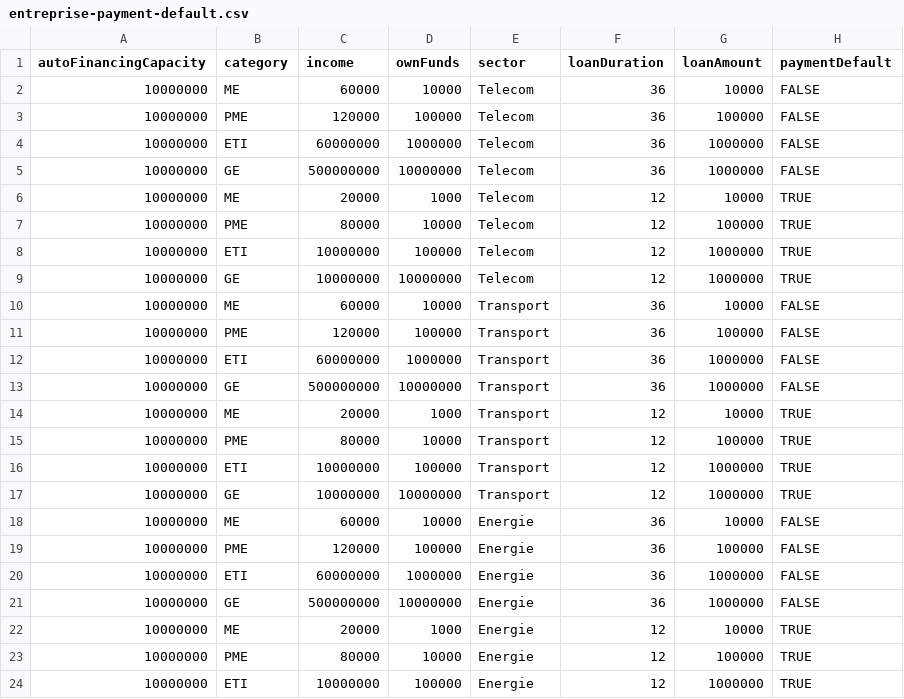
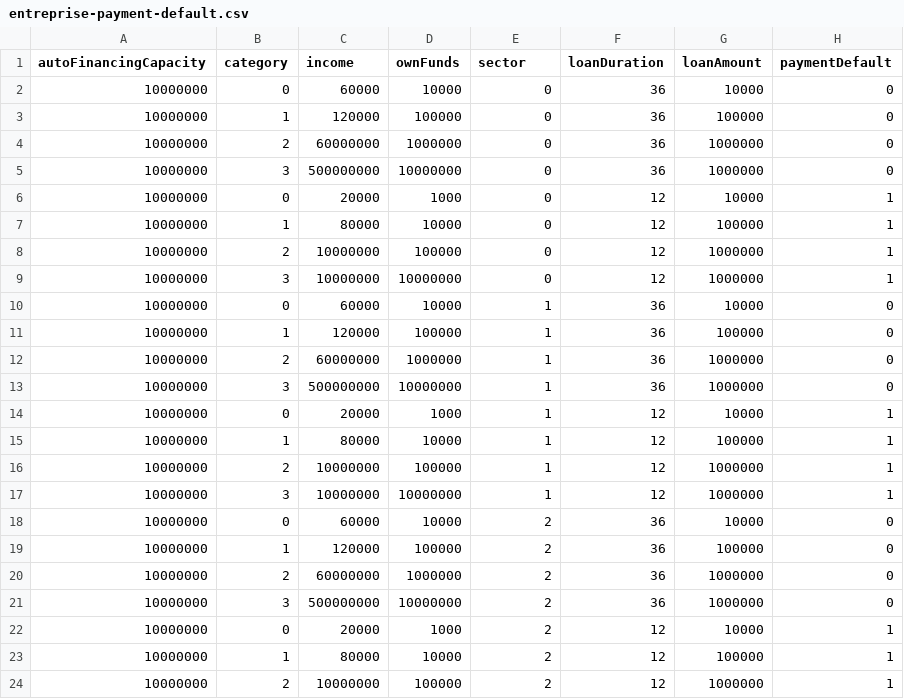
Before and after one commit to DecisionsDev/decisions-on-spark, a CSV file: data/entreprise-loan-default-risk/entreprise-payment-default.csv, drawn as a sheet; only a part is shown; the diff covers the shown part only.

Commit message:
Update entreprise-payment-default.csv
Converting labels into numerics

```diff
--- a/data/entreprise-loan-default-risk/entreprise-payment-default.csv
+++ b/data/entreprise-loan-default-risk/entreprise-payment-default.csv
@@ -1,24 +1,24 @@
 autoFinancingCapacity,category,income,ownFunds,sector,loanDuration,loanAmount,paymentDefault
-10000000,ME,60000,10000,Telecom,36,10000,FALSE
-10000000,PME,120000,100000,Telecom,36,100000,FALSE
-10000000,ETI,60000000,1000000,Telecom,36,1000000,FALSE
-10000000,GE,500000000,10000000,Telecom,36,1000000,FALSE
-10000000,ME,20000,1000,Telecom,12,10000,TRUE
-10000000,PME,80000,10000,Telecom,12,100000,TRUE
-10000000,ETI,10000000,100000,Telecom,12,1000000,TRUE
-10000000,GE,10000000,10000000,Telecom,12,1000000,TRUE
-10000000,ME,60000,10000,Transport,36,10000,FALSE
-10000000,PME,120000,100000,Transport,36,100000,FALSE
-10000000,ETI,60000000,1000000,Transport,36,1000000,FALSE
-10000000,GE,500000000,10000000,Transport,36,1000000,FALSE
-10000000,ME,20000,1000,Transport,12,10000,TRUE
-10000000,PME,80000,10000,Transport,12,100000,TRUE
-10000000,ETI,10000000,100000,Transport,12,1000000,TRUE
-10000000,GE,10000000,10000000,Transport,12,1000000,TRUE
-10000000,ME,60000,10000,Energie,36,10000,FALSE
-10000000,PME,120000,100000,Energie,36,100000,FALSE
-10000000,ETI,60000000,1000000,Energie,36,1000000,FALSE
-10000000,GE,500000000,10000000,Energie,36,1000000,FALSE
-10000000,ME,20000,1000,Energie,12,10000,TRUE
-10000000,PME,80000,10000,Energie,12,100000,TRUE
-10000000,ETI,10000000,100000,Energie,12,1000000,TRUE
+10000000,0,60000,10000,0,36,10000,0
+10000000,1,120000,100000,0,36,100000,0
+10000000,2,60000000,1000000,0,36,1000000,0
+10000000,3,500000000,10000000,0,36,1000000,0
+10000000,0,20000,1000,0,12,10000,1
+10000000,1,80000,10000,0,12,100000,1
+10000000,2,10000000,100000,0,12,1000000,1
+10000000,3,10000000,10000000,0,12,1000000,1
+10000000,0,60000,10000,1,36,10000,0
+10000000,1,120000,100000,1,36,100000,0
+10000000,2,60000000,1000000,1,36,1000000,0
+10000000,3,500000000,10000000,1,36,1000000,0
+10000000,0,20000,1000,1,12,10000,1
+10000000,1,80000,10000,1,12,100000,1
+10000000,2,10000000,100000,1,12,1000000,1
+10000000,3,10000000,10000000,1,12,1000000,1
+10000000,0,60000,10000,2,36,10000,0
+10000000,1,120000,100000,2,36,100000,0
+10000000,2,60000000,1000000,2,36,1000000,0
+10000000,3,500000000,10000000,2,36,1000000,0
+10000000,0,20000,1000,2,12,10000,1
+10000000,1,80000,10000,2,12,100000,1
+10000000,2,10000000,100000,2,12,1000000,1
```
Also changed, not shown: 3 edited cells elsewhere in this file.
